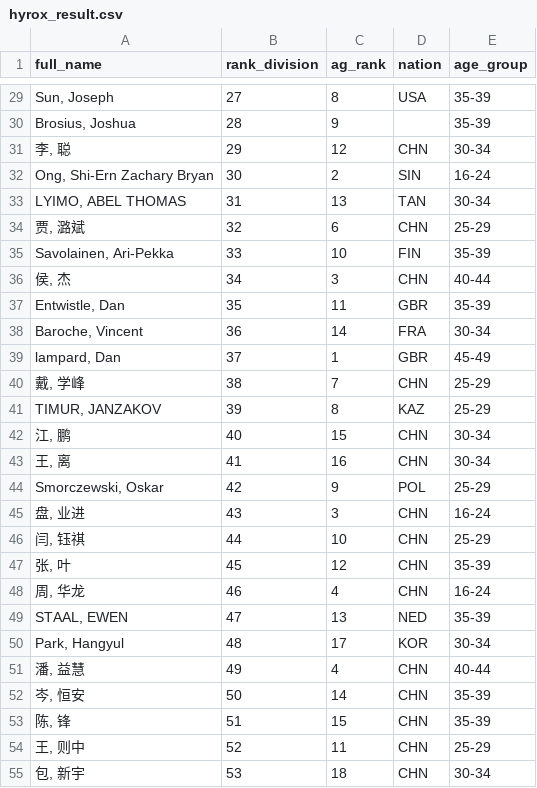
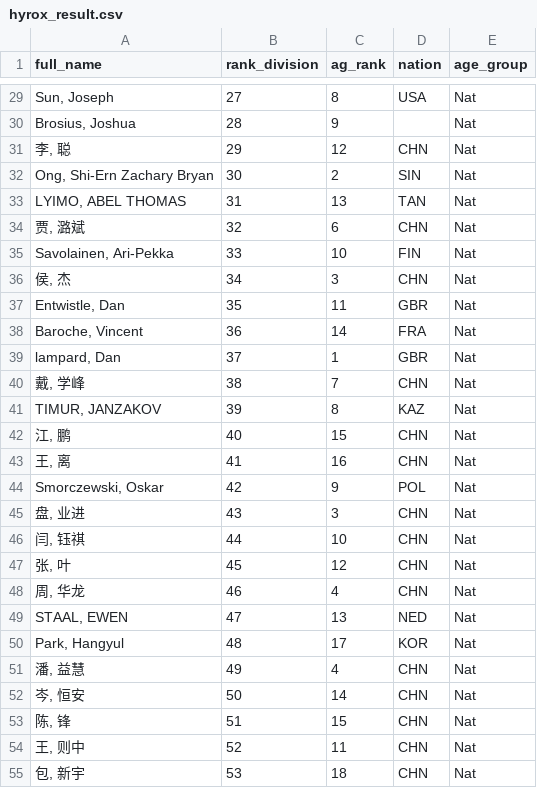
Before and after one commit to thetanot/scraper, a CSV file: hyrox_result.csv, drawn as a sheet; only a part is shown, gaps mark what is left out; the diff covers the shown part only; the diff names each change by its address in the sheet, - before the commit and + after, or states it on an @@ line.

```diff
--- a/hyrox_result.csv
+++ b/hyrox_result.csv
-E29:E30 (age_group): 35-39
+E29:E30 (age_group): Nat
-E31 (age_group): 30-34
+E31 (age_group): Nat
-E32 (age_group): 16-24
+E32 (age_group): Nat
-E33 (age_group): 30-34
+E33 (age_group): Nat
-E34 (age_group): 25-29
+E34 (age_group): Nat
-E35 (age_group): 35-39
+E35 (age_group): Nat
-E36 (age_group): 40-44
+E36 (age_group): Nat
-E37 (age_group): 35-39
+E37 (age_group): Nat
-E38 (age_group): 30-34
+E38 (age_group): Nat
-E39 (age_group): 45-49
+E39 (age_group): Nat
-E40:E41 (age_group): 25-29
+E40:E41 (age_group): Nat
-E42:E43 (age_group): 30-34
+E42:E43 (age_group): Nat
-E44 (age_group): 25-29
+E44 (age_group): Nat
-E45 (age_group): 16-24
+E45 (age_group): Nat
-E46 (age_group): 25-29
+E46 (age_group): Nat
-E47 (age_group): 35-39
+E47 (age_group): Nat
-E48 (age_group): 16-24
+E48 (age_group): Nat
-E49 (age_group): 35-39
+E49 (age_group): Nat
-E50 (age_group): 30-34
+E50 (age_group): Nat
-E51 (age_group): 40-44
+E51 (age_group): Nat
-E52:E53 (age_group): 35-39
+E52:E53 (age_group): Nat
-E54 (age_group): 25-29
+E54 (age_group): Nat
-E55 (age_group): 30-34
+E55 (age_group): Nat
```
Also changed, not shown: 153 edited cells elsewhere in this file, 2 other files.
